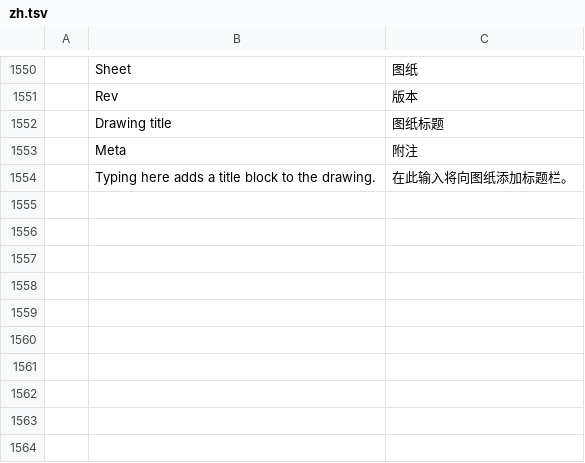
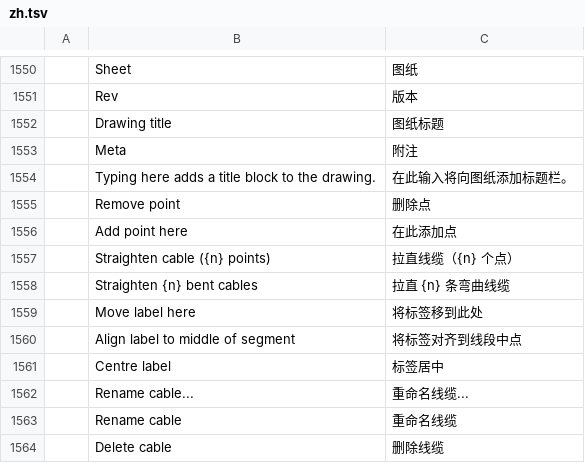
Before and after one commit to dgooch5200/cadcraft, a TSV file: crates/ui-egui/src/i18n/zh.tsv, drawn as a sheet; only a part is shown, gaps mark what is left out; the diff names each change by its address in the sheet, - before the commit and + after, or states it on an @@ line.

Commit message:
feat(csd): cable right-click items and waypoint dragging

```diff
--- a/crates/ui-egui/src/i18n/zh.tsv
+++ b/crates/ui-egui/src/i18n/zh.tsv
+row 1555:  | Remove point | 删除点
+row 1556:  | Add point here | 在此添加点
+row 1557:  | Straighten cable ({n} points) | 拉直线缆（{n} 个点）
+row 1558:  | Straighten {n} bent cables | 拉直 {n} 条弯曲线缆
+row 1559:  | Move label here | 将标签移到此处
+row 1560:  | Align label to middle of segment | 将标签对齐到线段中点
+row 1561:  | Centre label | 标签居中
+row 1562:  | Rename cable... | 重命名线缆...
+row 1563:  | Rename cable | 重命名线缆
+row 1564:  | Delete cable | 删除线缆
```
Also changed, not shown: 9 other files.
